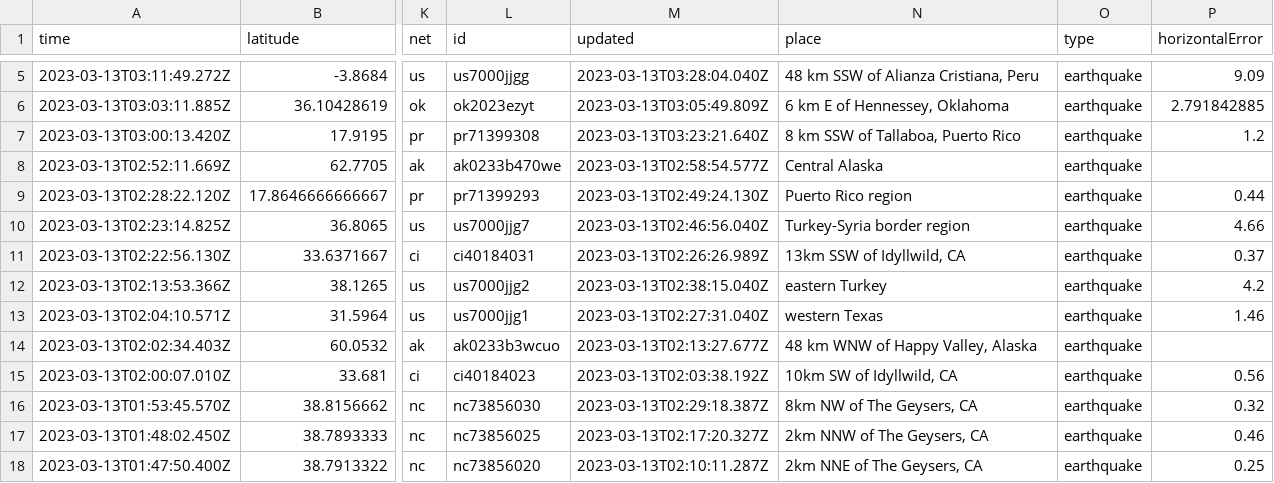
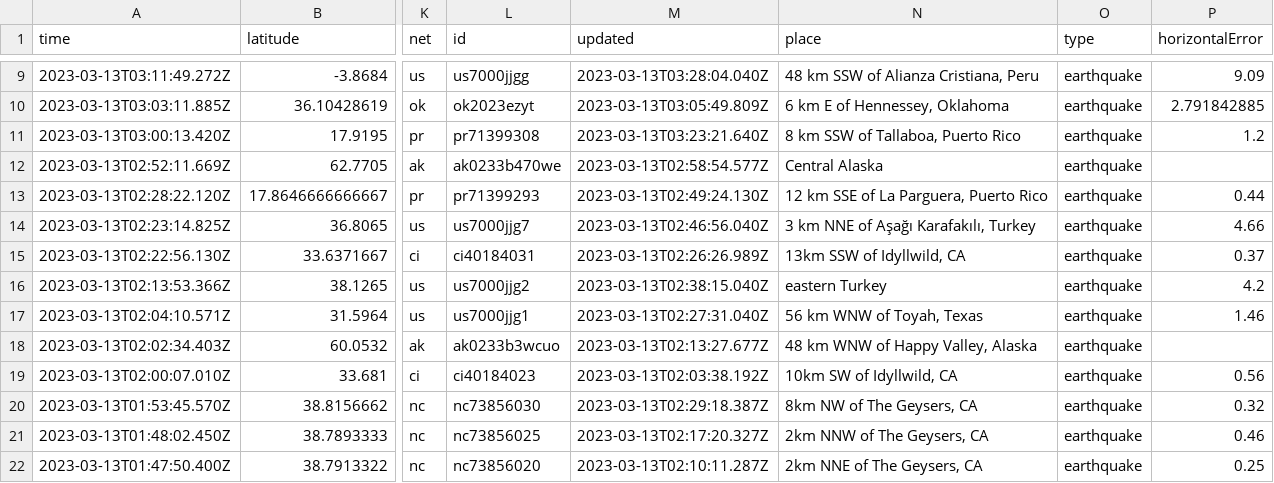
Before and after one commit to mattrehbein/nicar22-github-actions, a CSV file: usgs_current.csv, drawn as a sheet; only a part is shown, gaps mark what is left out; addresses are those after the commit; the diff covers the shown part only; the diff names each change by its address in the sheet, - before the commit and + after, or states it on an @@ line.

```diff
--- a/usgs_current.csv
+++ b/usgs_current.csv
-N13 (place): Puerto Rico region
+N13 (place): 12 km SSE of La Parguera, Puerto Rico
-N14 (place): Turkey-Syria border region
+N14 (place): 3 km NNE of Aşağı Karafakılı, Turkey
-N17 (place): western Texas
+N17 (place): 56 km WNW of Toyah, Texas
```
Also changed, not shown: 4 added rows, 3 removed rows and 61 edited cells elsewhere in this file.
